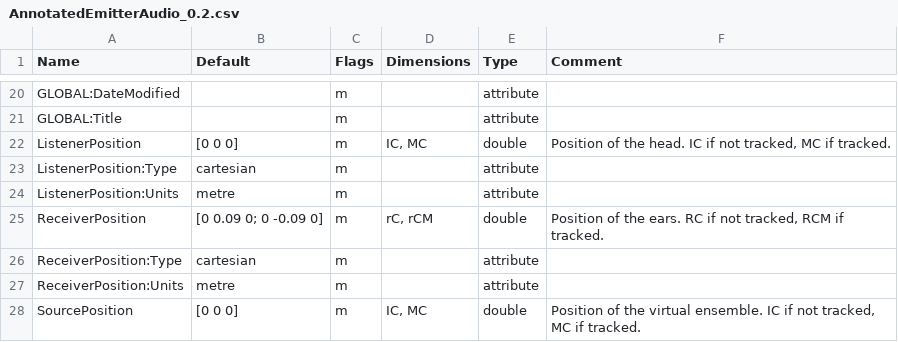
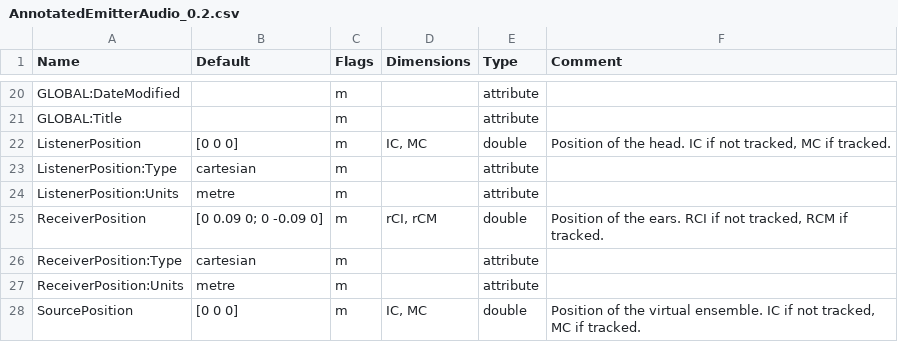
Before and after one commit to pyfar/sofa_conventions, a CSV file: conventions/AnnotatedEmitterAudio_0.2.csv, drawn as a sheet; only a part is shown, gaps mark what is left out.

Commit message:
update and compile conventions from SOFAtoolbox that had errors before

```diff
--- a/conventions/AnnotatedEmitterAudio_0.2.csv
+++ b/conventions/AnnotatedEmitterAudio_0.2.csv
@@ -24,3 +24,3 @@ ListenerPosition:Type	cartesian	m		attribute
 ListenerPosition:Units	metre	m		attribute	
-ReceiverPosition	[0 0.09 0; 0 -0.09 0]	m	rC, rCM	double	Position of the ears. RC if not tracked, RCM if tracked.
+ReceiverPosition	[0 0.09 0; 0 -0.09 0]	m	rCI, rCM	double	Position of the ears. RCI if not tracked, RCM if tracked.
 ReceiverPosition:Type	cartesian	m		attribute	
```
Also changed, not shown: conventions/SingleRoomMIMOSRIR_1.0.csv, conventions/SingleRoomSRIR_1.1.csv, 5 other files.
